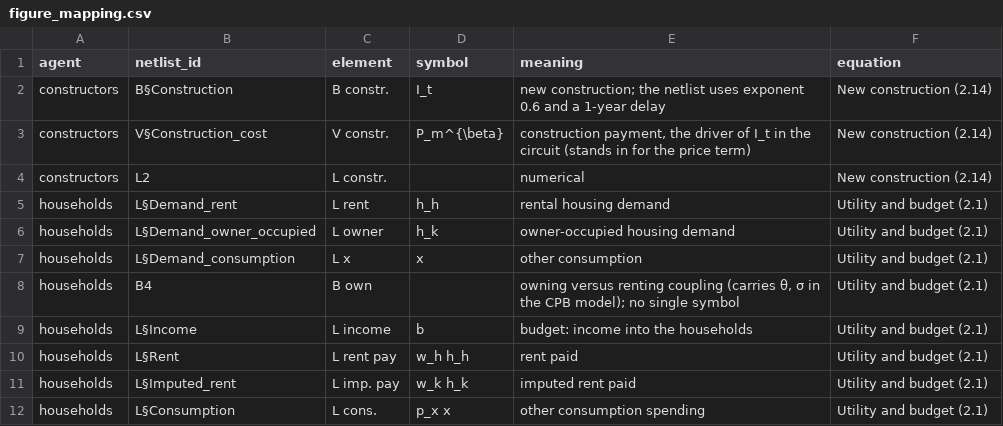
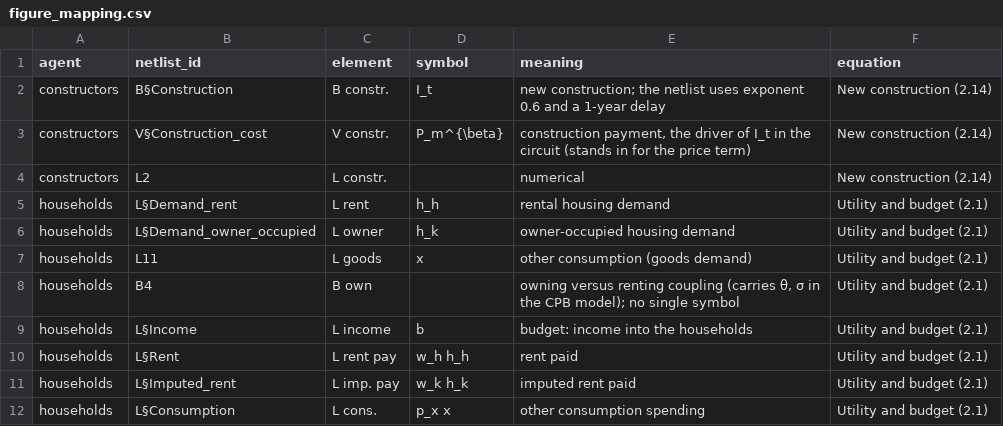
Before and after one commit to jessedeklerk2000-creator/housing_policy_design, a CSV file: docs/figure_mapping/figure_mapping.csv, drawn as a sheet; only a part is shown.

```diff
--- a/docs/figure_mapping/figure_mapping.csv
+++ b/docs/figure_mapping/figure_mapping.csv
@@ -6,3 +6,3 @@ households,L§Demand_rent,L rent,h_h,rental housing demand,Utility and budget (2
 households,L§Demand_owner_occupied,L owner,h_k,owner-occupied housing demand,Utility and budget (2.1)
-households,L§Demand_consumption,L x,x,other consumption,Utility and budget (2.1)
+households,L11,L goods,x,other consumption (goods demand),Utility and budget (2.1)
 households,B4,B own,,"owning versus renting coupling (carries θ, σ in the CPB model); no single symbol",Utility and budget (2.1)
```
Also changed, not shown: 7 other files.
